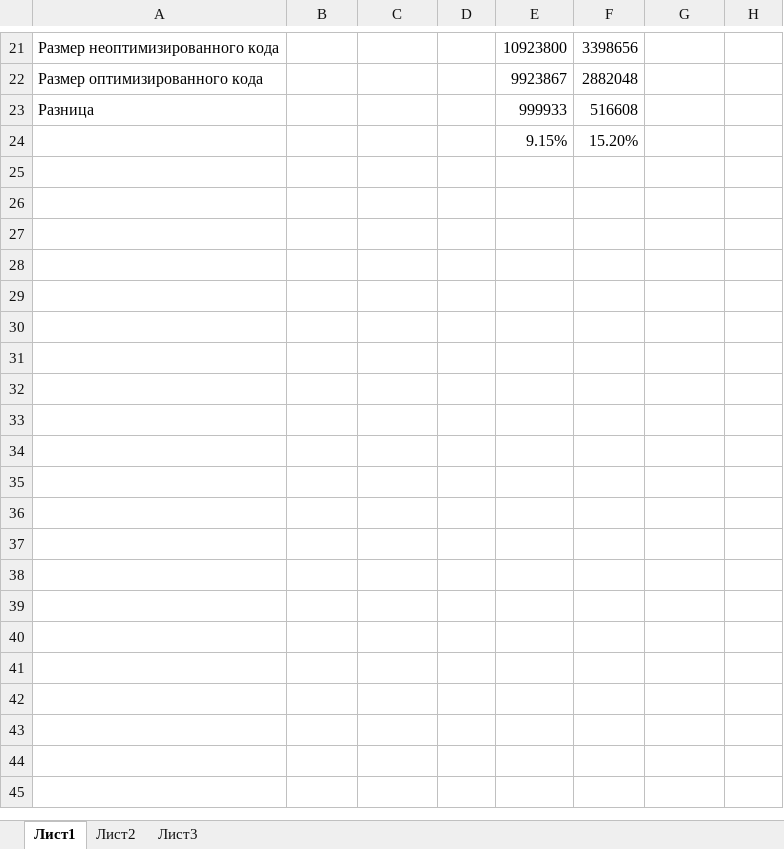
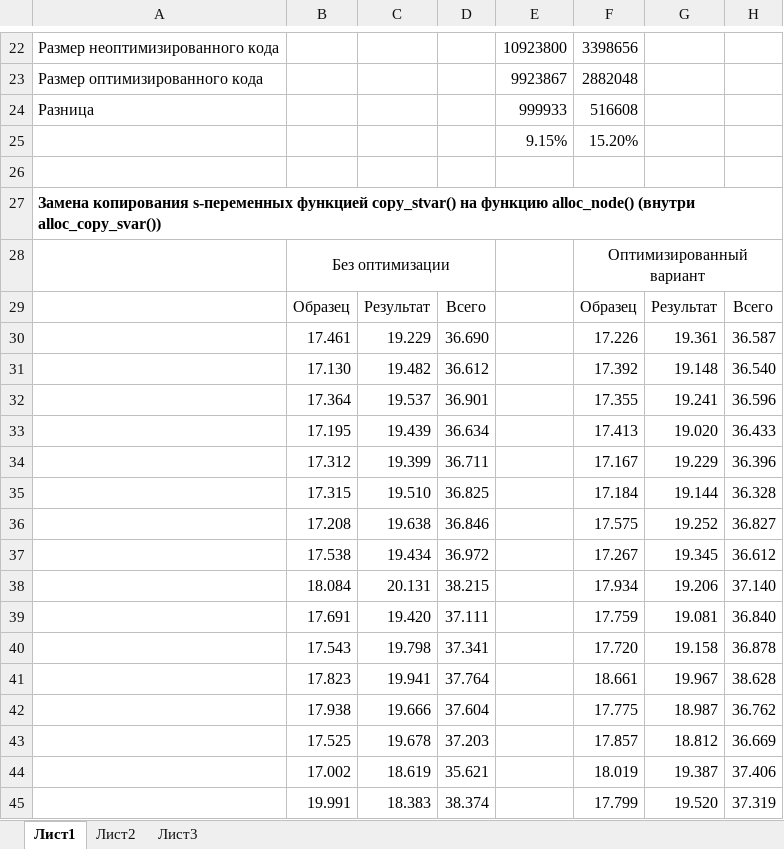
Before and after one commit to Mazdaywik/mrefal, an Excel workbook: Documentation/Оптимизации/Оптимизация сплайсов.xlsx, sheet Лист1, drawn as a sheet; only a part is shown, gaps mark what is left out; values as stored, in another font and other column widths than the file's, no borders; the diff covers the shown part only; the diff names each change by its address in the sheet, - before the commit and + after, or states it on an @@ line.

```diff
--- a/Documentation/Оптимизации/Оптимизация сплайсов.xlsx (sheet Лист1)
+++ b/Documentation/Оптимизации/Оптимизация сплайсов.xlsx (sheet Лист1)
+row 26: (empty)
+row 27: Замена копирования s-переменных функцией copy_stvar() на функцию alloc_node() (внутри alloc_copy_svar())
+row 28:  | Без оптимизации |  |  |  | Оптимизированный вариант
+row 29:  | Образец | Результат | Всего |  | Образец | Результат | Всего
+row 30:  | 17.461 | 19.229 | 36.690 |  | 17.226 | 19.361 | 36.587
+row 31:  | 17.130 | 19.482 | 36.612 |  | 17.392 | 19.148 | 36.540
+row 32:  | 17.364 | 19.537 | 36.901 |  | 17.355 | 19.241 | 36.596
+row 33:  | 17.195 | 19.439 | 36.634 |  | 17.413 | 19.020 | 36.433
+row 34:  | 17.312 | 19.399 | 36.711 |  | 17.167 | 19.229 | 36.396
+row 35:  | 17.315 | 19.510 | 36.825 |  | 17.184 | 19.144 | 36.328
+row 36:  | 17.208 | 19.638 | 36.846 |  | 17.575 | 19.252 | 36.827
+row 37:  | 17.538 | 19.434 | 36.972 |  | 17.267 | 19.345 | 36.612
+row 38:  | 18.084 | 20.131 | 38.215 |  | 17.934 | 19.206 | 37.140
+row 39:  | 17.691 | 19.420 | 37.111 |  | 17.759 | 19.081 | 36.840
+row 40:  | 17.543 | 19.798 | 37.341 |  | 17.720 | 19.158 | 36.878
+row 41:  | 17.823 | 19.941 | 37.764 |  | 18.661 | 19.967 | 38.628
+row 42:  | 17.938 | 19.666 | 37.604 |  | 17.775 | 18.987 | 36.762
+row 43:  | 17.525 | 19.678 | 37.203 |  | 17.857 | 18.812 | 36.669
+row 44:  | 17.002 | 18.619 | 35.621 |  | 18.019 | 19.387 | 37.406
+row 45:  | 19.991 | 18.383 | 38.374 |  | 17.799 | 19.520 | 37.319
```
Also changed, not shown: 49 added rows, 10 removed rows and 7 edited cells elsewhere in this sheet, formulas that keep their value, 14 other files.
